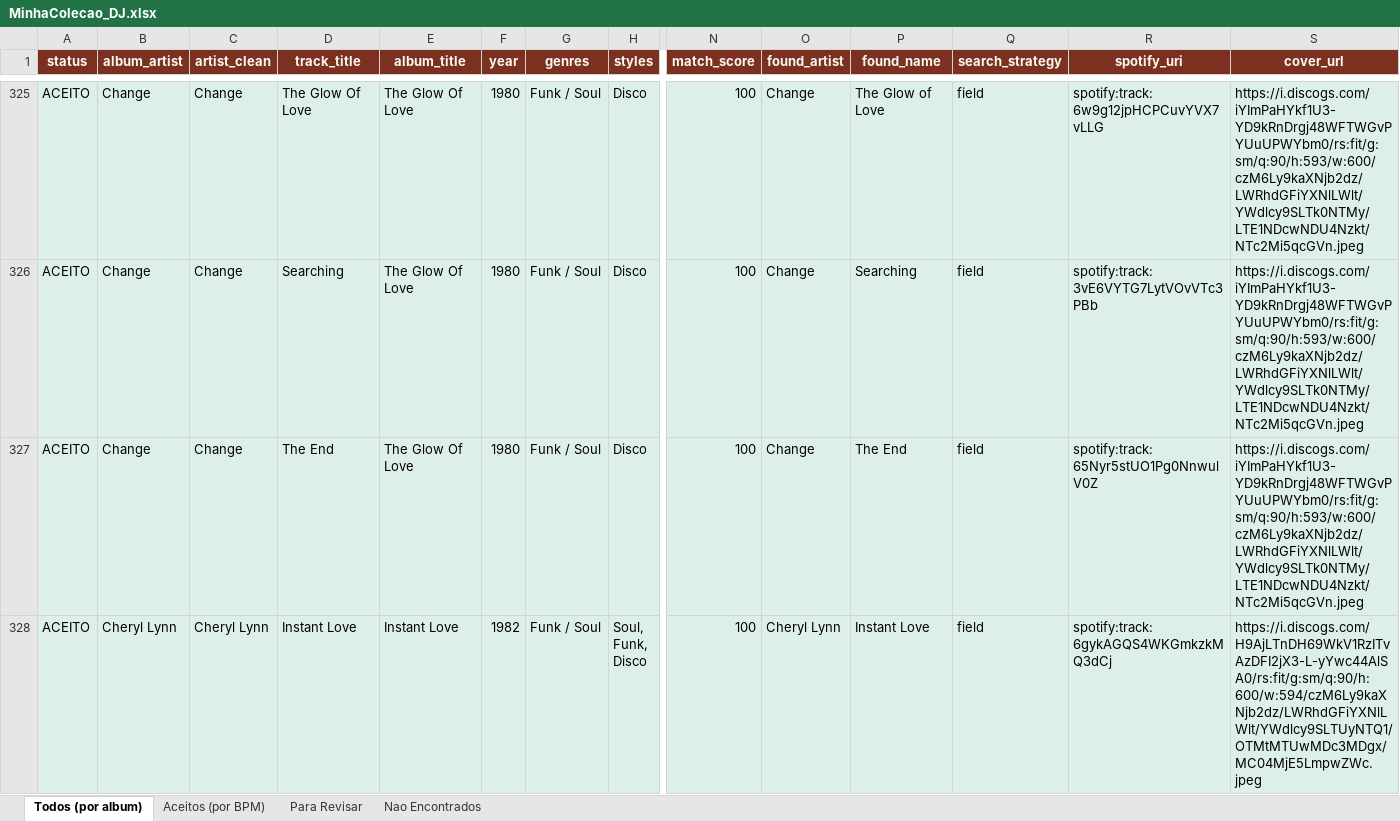
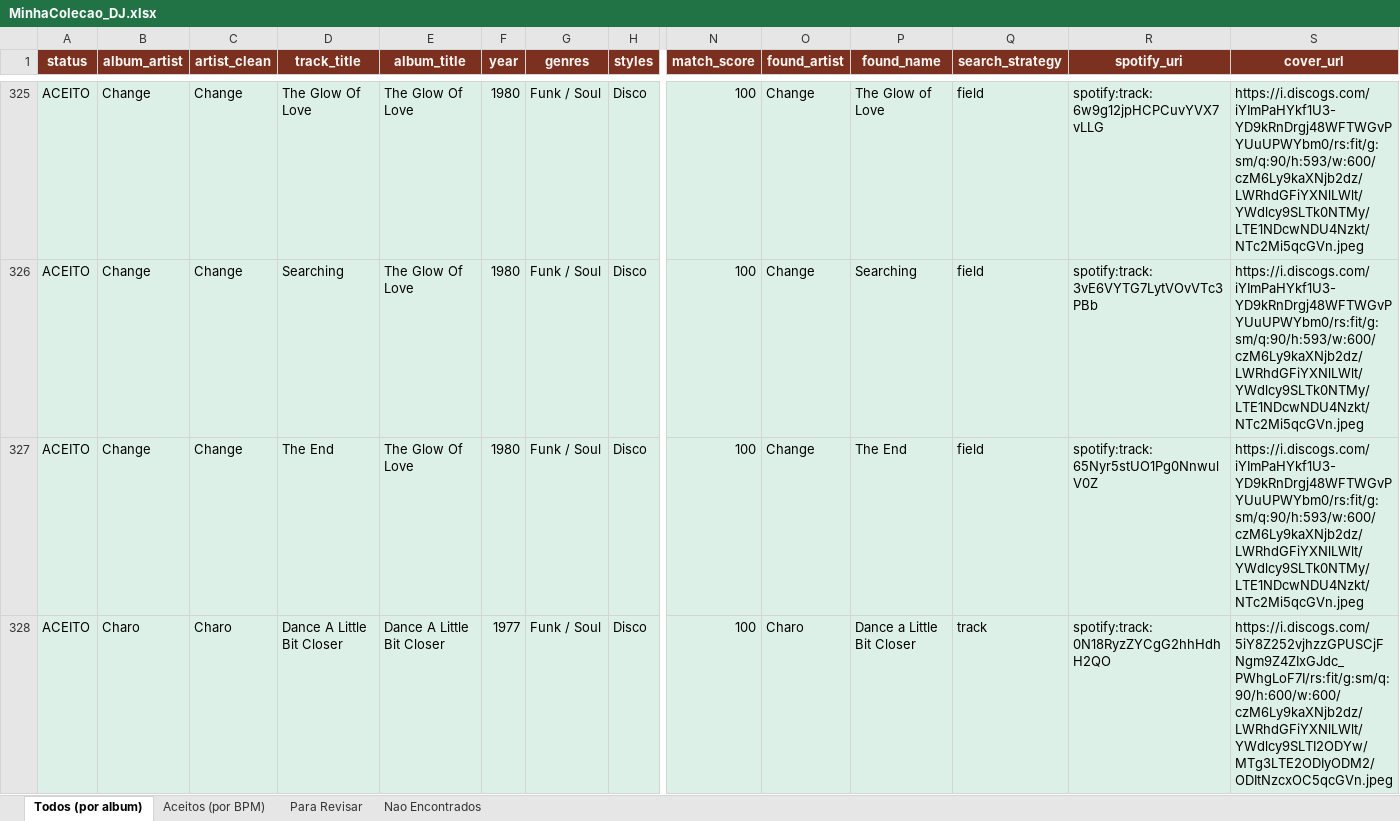
Before and after one commit to amsa2diop/colecaovinil, an Excel workbook: MinhaColecao_DJ.xlsx, sheet Todos (por album), drawn as a sheet; only a part is shown, gaps mark what is left out; the shorter side is filled out with more unchanged rows; values as stored, in another font and other column widths than the file's, no borders; rows hold the shown columns only; the diff covers the shown part only; the diff names each change by its address in the sheet, - before the commit and + after, or states it on an @@ line.

```diff
--- a/MinhaColecao_DJ.xlsx (sheet Todos (por album))
+++ b/MinhaColecao_DJ.xlsx (sheet Todos (por album))
+row 328: ACEITO | Charo | Charo | Dance A Little Bit Closer | Dance A Little Bit Closer | 1977 | Funk / Soul | Disco | 100 | Charo | Dance a Little Bit Closer | track | spotify:track:0N18RyzZYCgG2hhHdhH2QO | https://i.discogs.com/5iY8Z252vjhzzGPUSCjFNgm9Z4ZIxGJdc_PWhgLoF7I/rs:fit/g:sm/q:90/h:600/w:600/czM6Ly9kaXNjb2dz/LWRhdGFiYXNlLWlt/YWdlcy9SLTI2ODYw/MTg3LTE2ODIyODM2/ODItNzcxOC5qcGVn.jpeg
```
Also changed, not shown: 3 added rows and 3 edited cells elsewhere in this sheet, sheet Aceitos (por BPM), sheet Para Revisar, 6 other files.
